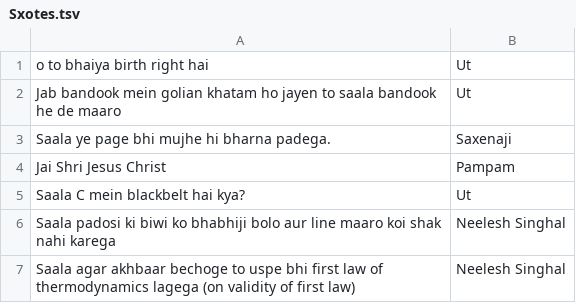
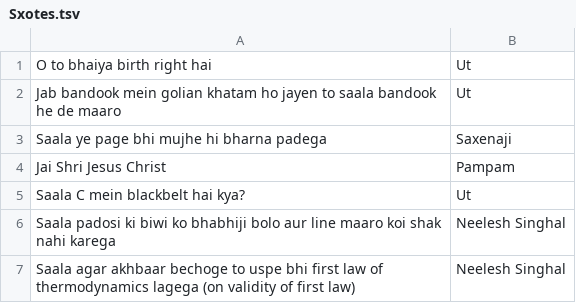
Before and after one commit to UT-ET/BulletsOfWisdom, a TSV file: Sxotes.tsv, drawn as a sheet; only a part is shown; the diff covers the shown part only.

```diff
--- a/Sxotes.tsv
+++ b/Sxotes.tsv
@@ -1 +1 @@
-o to bhaiya birth right hai 	 Ut
+O to bhaiya birth right hai	 Ut
@@ -3,2 +3,2 @@ Jab bandook mein golian khatam ho jayen to saala bandook he de maaro 	 Ut
-Saala ye page bhi mujhe hi bharna padega. 	 Saxenaji
+Saala ye page bhi mujhe hi bharna padega	 Saxenaji
 Jai Shri Jesus Christ 	 Pampam
```
Also changed, not shown: 31 edited cells elsewhere in this file, 4 other files.
